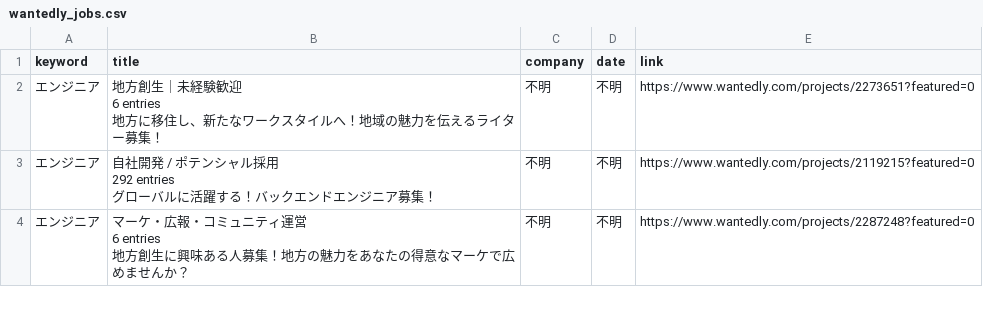
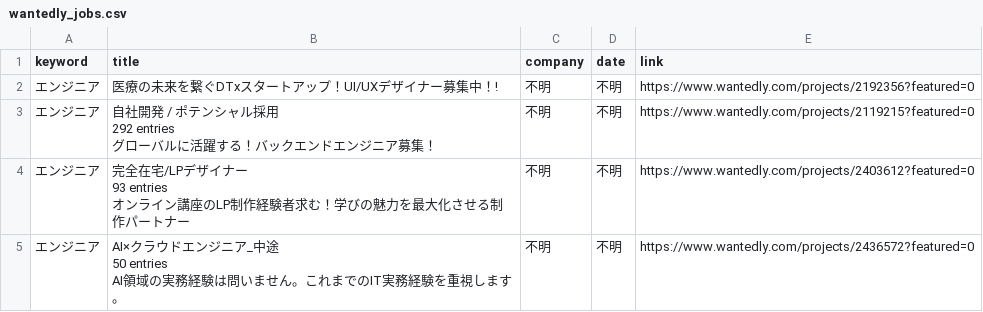
Before and after one commit to laurus8912128101-afk/job-dashboard, a CSV file: wantedly_jobs.csv, drawn as a sheet; only a part is shown; the diff covers the shown part only.

Commit message:
update jobs

```diff
--- a/wantedly_jobs.csv
+++ b/wantedly_jobs.csv
@@ -1,5 +1,3 @@
 keyword,title,company,date,link
-エンジニア,"地方創生｜未経験歓迎
-6 entries
-地方に移住し、新たなワークスタイルへ！地域の魅力を伝えるライター募集！",不明,不明,https://www.wantedly.com/projects/2273651?featured=0
+エンジニア,医療の未来を繋ぐDTxスタートアップ！UI/UXデザイナー募集中！!,不明,不明,https://www.wantedly.com/projects/2192356?featured=0
 エンジニア,"自社開発 / ポテンシャル採用
@@ -7,4 +5,7 @@
 グローバルに活躍する！バックエンドエンジニア募集！",不明,不明,https://www.wantedly.com/projects/2119215?featured=0
-エンジニア,"マーケ・広報・コミュニティ運営
-6 entries
-地方創生に興味ある人募集！地方の魅力をあなたの得意なマーケで広めませんか？",不明,不明,https://www.wantedly.com/projects/2287248?featured=0
+エンジニア,"完全在宅/LPデザイナー
+93 entries
+オンライン講座のLP制作経験者求む！学びの魅力を最大化させる制作パートナー",不明,不明,https://www.wantedly.com/projects/2403612?featured=0
+エンジニア,"AI×クラウドエンジニア_中途
+50 entries
+AI領域の実務経験は問いません。これまでのIT実務経験を重視します。",不明,不明,https://www.wantedly.com/projects/2436572?featured=0
```
Also changed, not shown: 2 added rows, 2 removed rows and 9 edited cells elsewhere in this file.
